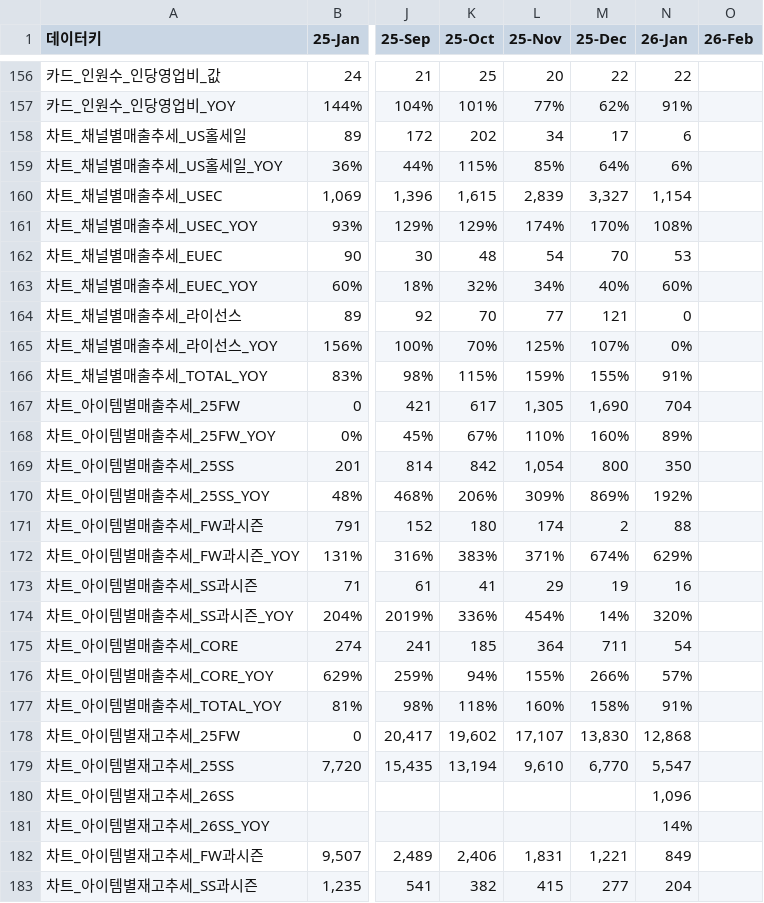
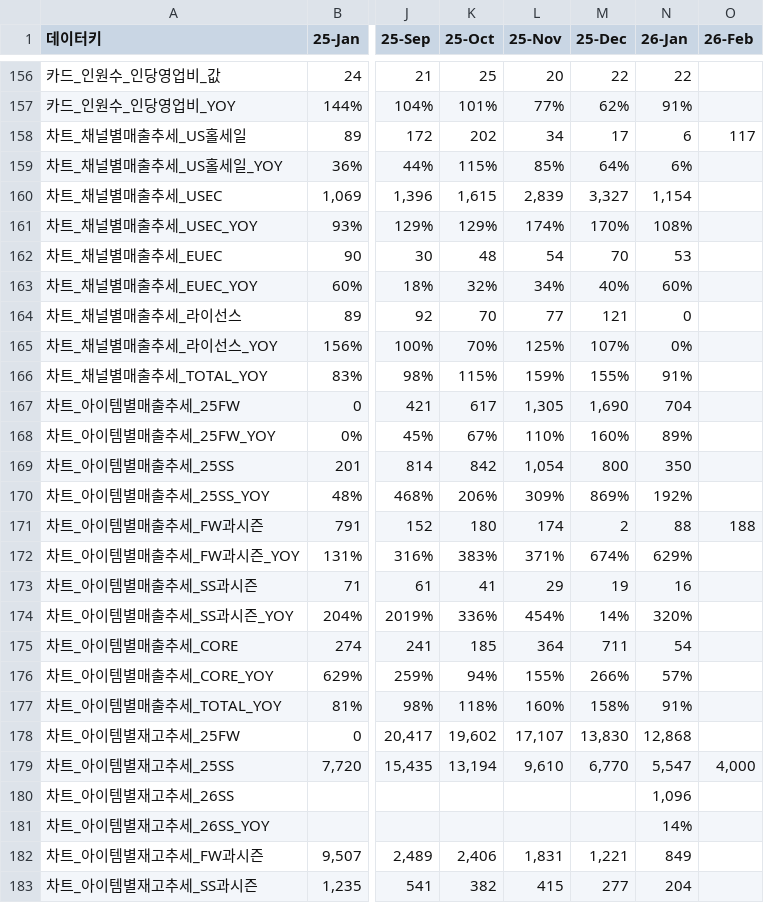
Before and after one commit to kyeongsoo88/New_stodashboard, a CSV file: frontend/public/data/dashboard-data.csv, drawn as a sheet; only a part is shown, gaps mark what is left out; the diff names each change by its address in the sheet, - before the commit and + after, or states it on an @@ line.

Commit message:
Fix: Add 2026-02 month mapping to CSV data loader

```diff
--- a/frontend/public/data/dashboard-data.csv
+++ b/frontend/public/data/dashboard-data.csv
-O158 (26-Feb): (empty)
+O158 (26-Feb): 117
-O171 (26-Feb): (empty)
+O171 (26-Feb): 188
-O179 (26-Feb): (empty)
+O179 (26-Feb): 4,000
```
Also changed, not shown: 1 other file.
